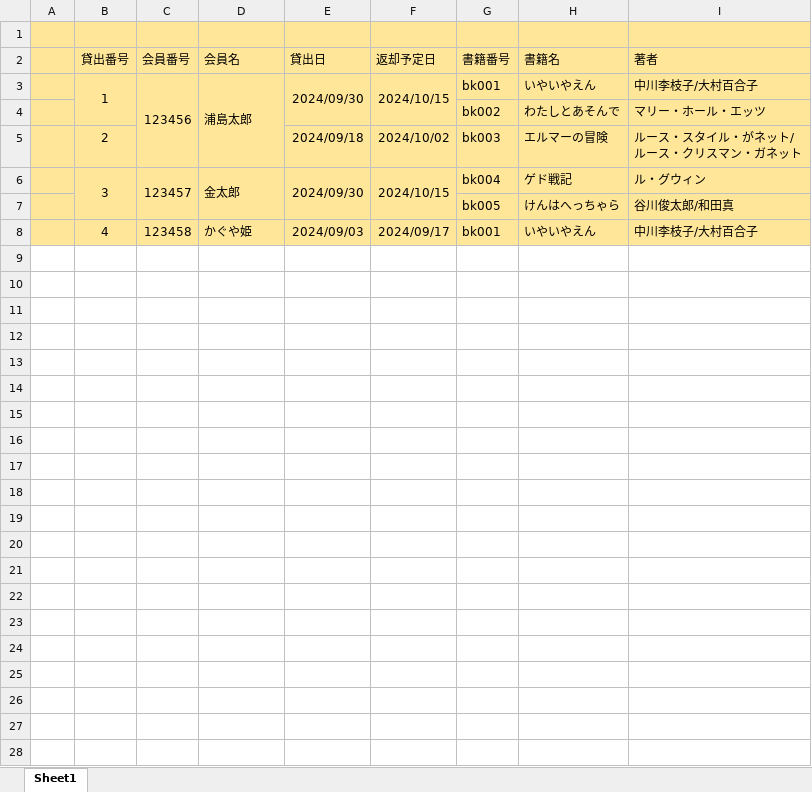
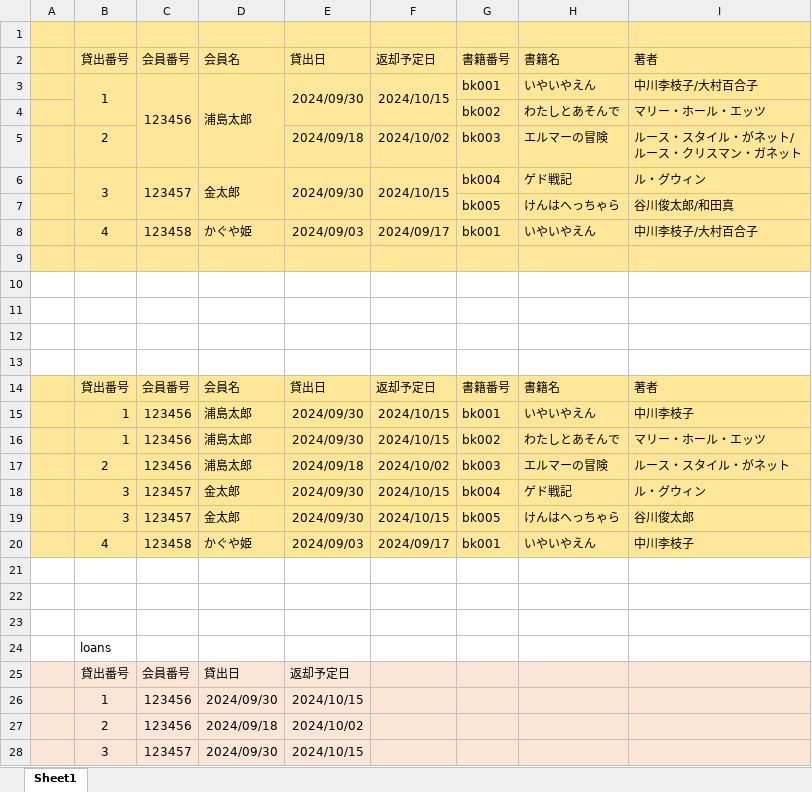
Before and after one commit to SeiichiN/LaLa-MySQL-work, an Excel workbook: 図書館貸出アプリ/ふつうのEXCEL表の場合.xlsx, sheet Sheet1, drawn as a sheet; only a part is shown; values as stored, in another font and other column widths than the file's, no borders; the diff covers the shown part only; the diff names each change by its address in the sheet, - before the commit and + after, or states it on an @@ line.

```diff
--- a/図書館貸出アプリ/ふつうのEXCEL表の場合.xlsx (sheet Sheet1)
+++ b/図書館貸出アプリ/ふつうのEXCEL表の場合.xlsx (sheet Sheet1)
+row 9: (empty)
+row 10: (empty)
+row 11: (empty)
+row 12: (empty)
+row 13: (empty)
+row 14:  | 貸出番号 | 会員番号 | 会員名 | 貸出日 | 返却予定日 | 書籍番号 | 書籍名 | 著者
+row 15:  | 1 | 123456 | 浦島太郎 | 2024/09/30 | 2024/10/15 | bk001 | いやいやえん | 中川李枝子
+row 16:  | 1 | 123456 | 浦島太郎 | 2024/09/30 | 2024/10/15 | bk002 | わたしとあそんで | マリー・ホール・エッツ
+row 17:  | 2 | 123456 | 浦島太郎 | 2024/09/18 | 2024/10/02 | bk003 | エルマーの冒険 | ルース・スタイル・がネット
+row 18:  | 3 | 123457 | 金太郎 | 2024/09/30 | 2024/10/15 | bk004 | ゲド戦記 | ル・グウィン
+row 19:  | 3 | 123457 | 金太郎 | 2024/09/30 | 2024/10/15 | bk005 | けんはへっちゃら | 谷川俊太郎
+row 20:  | 4 | 123458 | かぐや姫 | 2024/09/03 | 2024/09/17 | bk001 | いやいやえん | 中川李枝子
+row 21: (empty)
+row 22: (empty)
+row 23: (empty)
+row 24:  | loans
+row 25:  | 貸出番号 | 会員番号 | 貸出日 | 返却予定日
+row 26:  | 1 | 123456 | 2024/09/30 | 2024/10/15
+row 27:  | 2 | 123456 | 2024/09/18 | 2024/10/02
+row 28:  | 3 | 123457 | 2024/09/30 | 2024/10/15
```
Also changed, not shown: 22 added rows elsewhere in this sheet, 3 other files.
